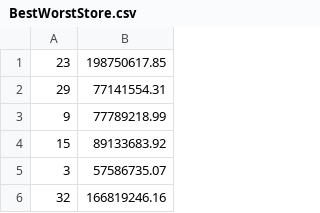
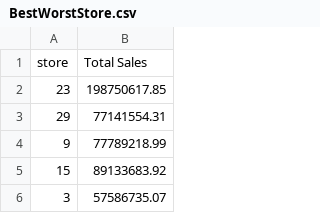
Before and after one commit to Kareem-R-Data/walmart-sales-analysis, a CSV file: BestWorstStore.csv, drawn as a sheet; only a part is shown; the shorter side is filled out with more unchanged rows.

Commit message:
Fix CSV files - add column headers

```diff
--- a/BestWorstStore.csv
+++ b/BestWorstStore.csv
@@ -1 +1,2 @@
+store,Total Sales
 23,198750617.85
```
Also changed, not shown: 3 other files.
